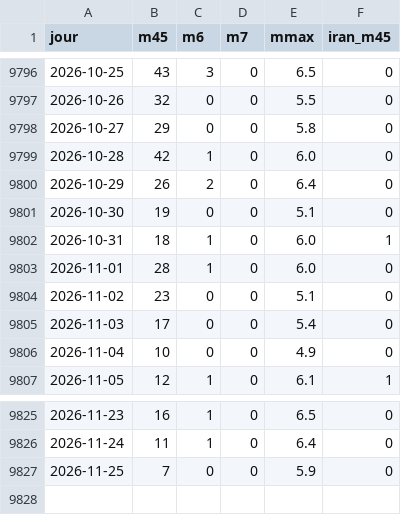
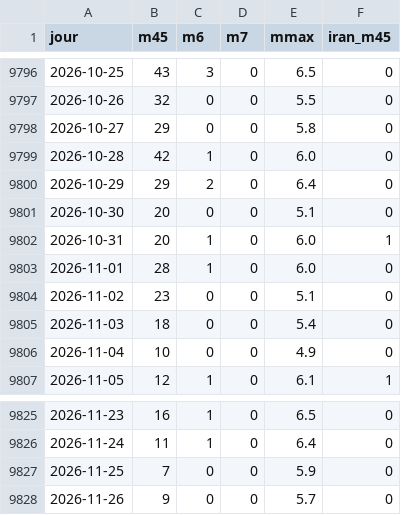
Before and after one commit to Othman-Benbrahim/metac-bot-template, a CSV file: registre/seismes-usgs.csv, drawn as a sheet; only a part is shown, gaps mark what is left out.

Commit message:
registre : séismes USGS du 2026-11-27

```diff
--- a/registre/seismes-usgs.csv
+++ b/registre/seismes-usgs.csv
@@ -9799,8 +9799,8 @@ jour,m45,m6,m7,mmax,iran_m45
 2026-10-28,42,1,0,6.0,0
-2026-10-29,26,2,0,6.4,0
-2026-10-30,19,0,0,5.1,0
-2026-10-31,18,1,0,6.0,1
+2026-10-29,29,2,0,6.4,0
+2026-10-30,20,0,0,5.1,0
+2026-10-31,20,1,0,6.0,1
 2026-11-01,28,1,0,6.0,0
 2026-11-02,23,0,0,5.1,0
-2026-11-03,17,0,0,5.4,0
+2026-11-03,18,0,0,5.4,0
 2026-11-04,10,0,0,4.9,0
@@ -9827 +9827,2 @@ jour,m45,m6,m7,mmax,iran_m45
 2026-11-25,7,0,0,5.9,0
+2026-11-26,9,0,0,5.7,0
```
